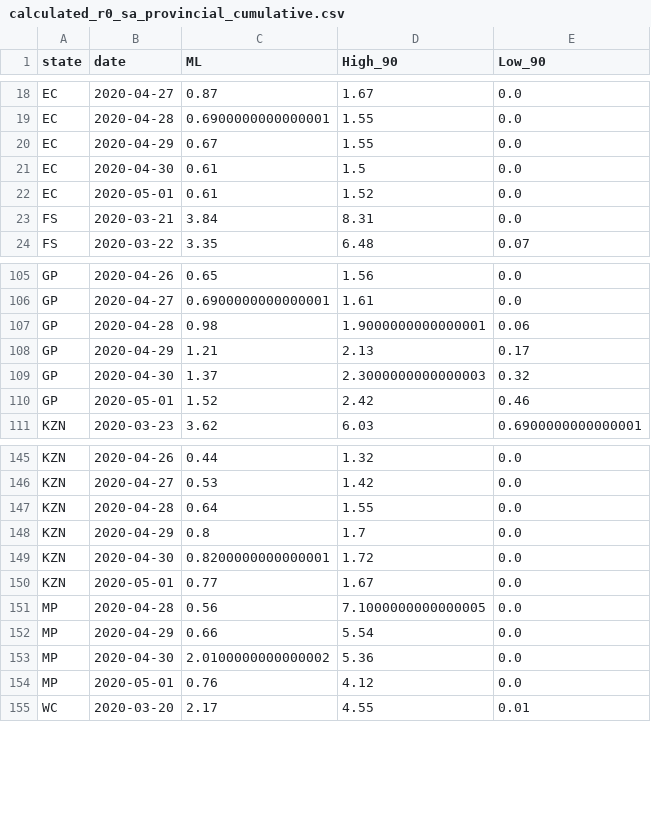
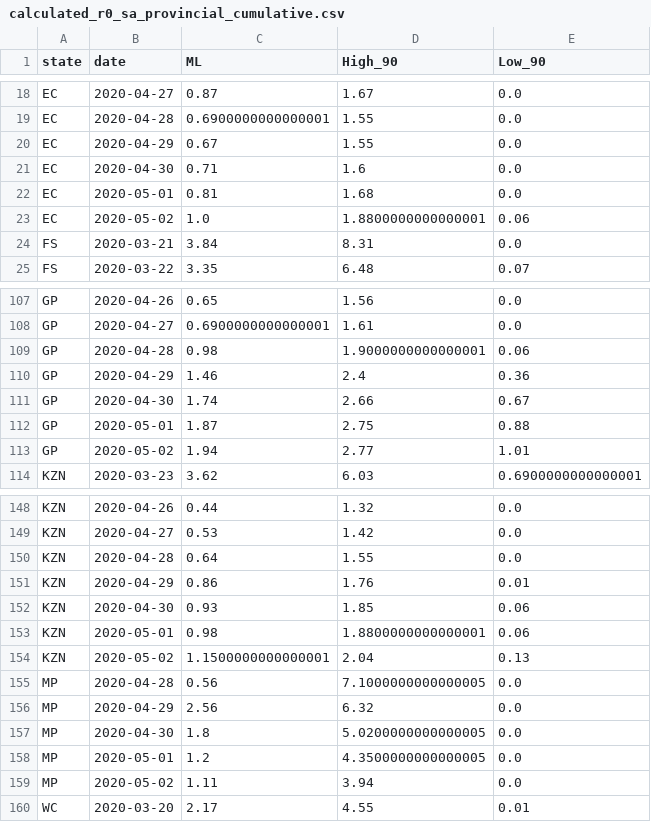
Before and after one commit to heerden/covid-19, a CSV file: data/calc/calculated_r0_sa_provincial_cumulative.csv, drawn as a sheet; only a part is shown, gaps mark what is left out; the diff covers the shown part only.

```diff
--- a/data/calc/calculated_r0_sa_provincial_cumulative.csv
+++ b/data/calc/calculated_r0_sa_provincial_cumulative.csv
@@ -20,4 +20,5 @@ EC,2020-04-28,0.6900000000000001,1.55,0.0
 EC,2020-04-29,0.67,1.55,0.0
-EC,2020-04-30,0.61,1.5,0.0
-EC,2020-05-01,0.61,1.52,0.0
+EC,2020-04-30,0.71,1.6,0.0
+EC,2020-05-01,0.81,1.68,0.0
+EC,2020-05-02,1.0,1.8800000000000001,0.06
 FS,2020-03-21,3.84,8.31,0.0
@@ -107,5 +109,6 @@ GP,2020-04-27,0.6900000000000001,1.61,0.0
 GP,2020-04-28,0.98,1.9000000000000001,0.06
-GP,2020-04-29,1.21,2.13,0.17
-GP,2020-04-30,1.37,2.3000000000000003,0.32
-GP,2020-05-01,1.52,2.42,0.46
+GP,2020-04-29,1.46,2.4,0.36
+GP,2020-04-30,1.74,2.66,0.67
+GP,2020-05-01,1.87,2.75,0.88
+GP,2020-05-02,1.94,2.77,1.01
 KZN,2020-03-23,3.62,6.03,0.6900000000000001
@@ -147,9 +150,11 @@ KZN,2020-04-27,0.53,1.42,0.0
 KZN,2020-04-28,0.64,1.55,0.0
-KZN,2020-04-29,0.8,1.7,0.0
-KZN,2020-04-30,0.8200000000000001,1.72,0.0
-KZN,2020-05-01,0.77,1.67,0.0
+KZN,2020-04-29,0.86,1.76,0.01
+KZN,2020-04-30,0.93,1.85,0.06
+KZN,2020-05-01,0.98,1.8800000000000001,0.06
+KZN,2020-05-02,1.1500000000000001,2.04,0.13
 MP,2020-04-28,0.56,7.1000000000000005,0.0
-MP,2020-04-29,0.66,5.54,0.0
-MP,2020-04-30,2.0100000000000002,5.36,0.0
-MP,2020-05-01,0.76,4.12,0.0
+MP,2020-04-29,2.56,6.32,0.0
+MP,2020-04-30,1.8,5.0200000000000005,0.0
+MP,2020-05-01,1.2,4.3500000000000005,0.0
+MP,2020-05-02,1.11,3.94,0.0
 WC,2020-03-20,2.17,4.55,0.01
```
Also changed, not shown: 2 added rows and 9 edited cells elsewhere in this file, 4 other files.
